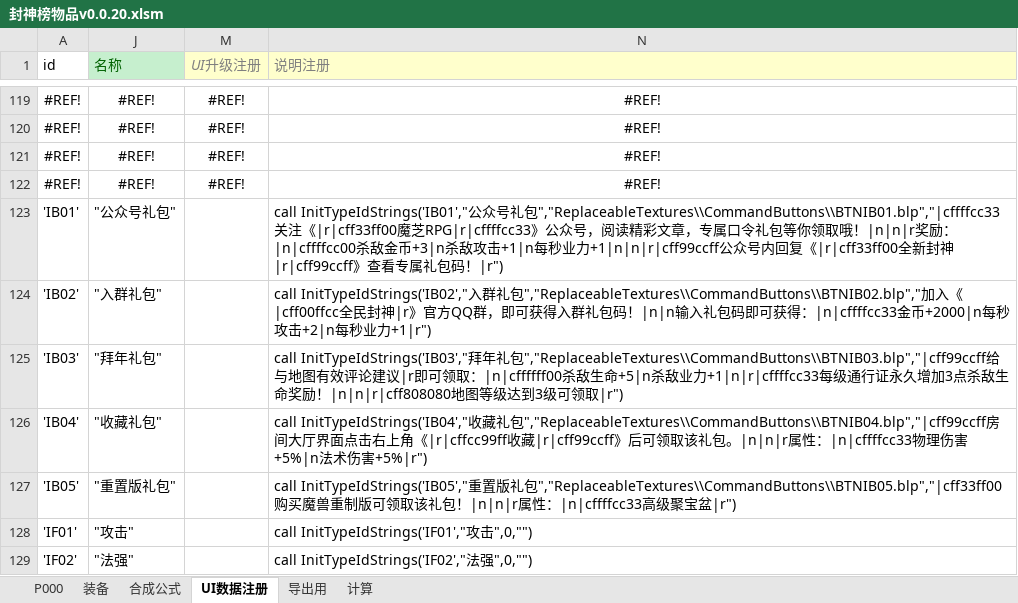
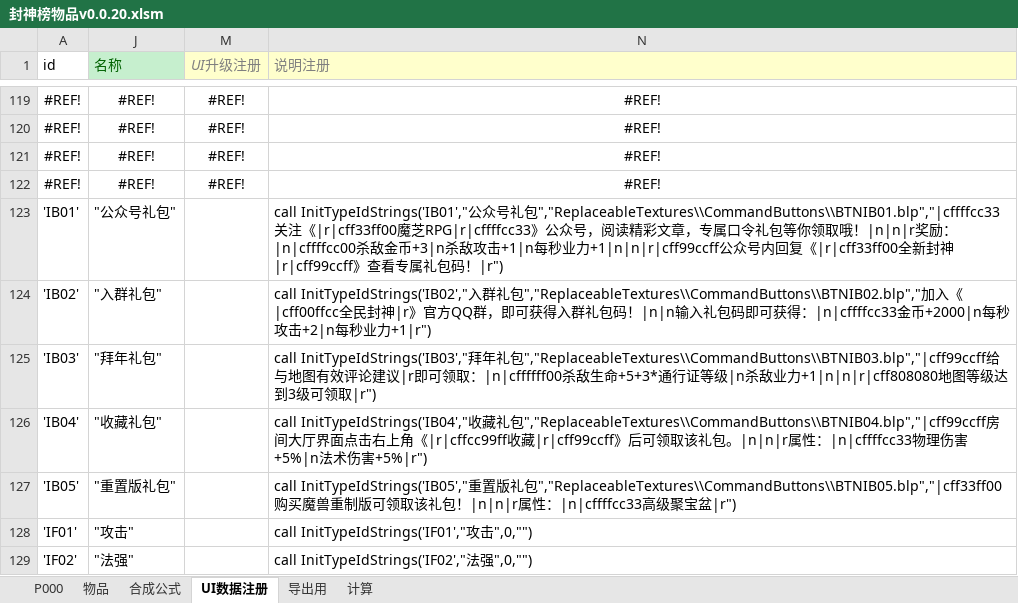
Before and after one commit to MageEgg/MageGame, an Excel workbook: 封神榜物品v0.0.20.xlsm, sheet UI数据注册, drawn as a sheet; only a part is shown, gaps mark what is left out; values as stored, in another font and other column widths than the file's, no borders; the diff names each change by its address in the sheet, - before the commit and + after, or states it on an @@ line.

```diff
--- a/封神榜物品v0.0.20.xlsm (sheet UI数据注册)
+++ b/封神榜物品v0.0.20.xlsm (sheet UI数据注册)
-sheet tab: 装备
+sheet tab: 物品
-N125 (说明注册): …生命+5|n杀敌业力+1|n|r|cffffcc33每级通行证永久增加3点杀敌生命奖励！|n|n|r|cff808080地图…
+N125 (说明注册): …生命+5+3*通行证等级|n杀敌业力+1|n|n|r|cff808080地图…
```
Also changed, not shown: sheet P000, sheet 物品, formulas that keep their value, hidden cells, 4 other files.
